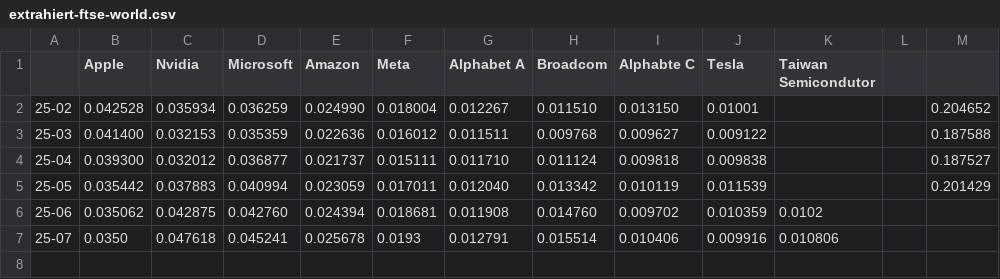
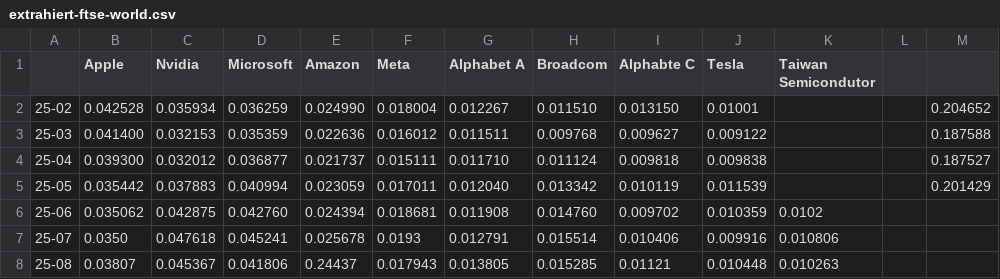
Before and after one commit to ehmkah/historical_etf_data, a CSV file: data/vanguard_fste-world/extrahiert-ftse-world.csv, drawn as a sheet.

```diff
--- a/data/vanguard_fste-world/extrahiert-ftse-world.csv
+++ b/data/vanguard_fste-world/extrahiert-ftse-world.csv
@@ -7 +7,2 @@
 25-07,0.0350,0.047618,0.045241,0.025678,0.0193,0.012791,0.015514,0.010406,0.009916,0.010806,,
+25-08,0.03807,0.045367,0.041806,0.24437,0.017943,0.013805,0.015285,0.01121,0.010448,0.010263,,
```
Also changed, not shown: data/msci_world/extrahiert.csv, 2 other files.
